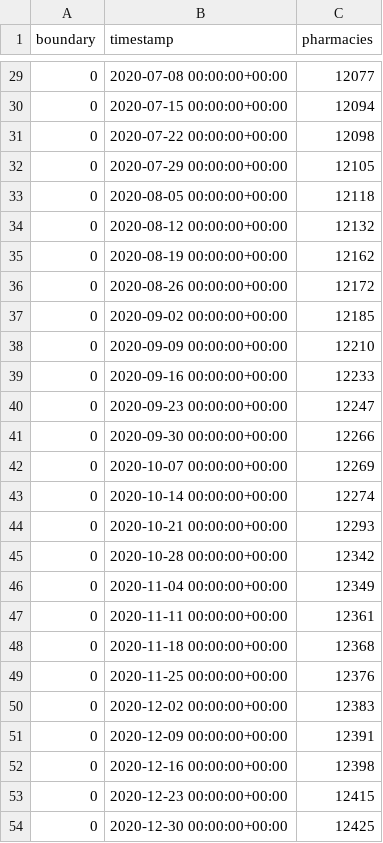
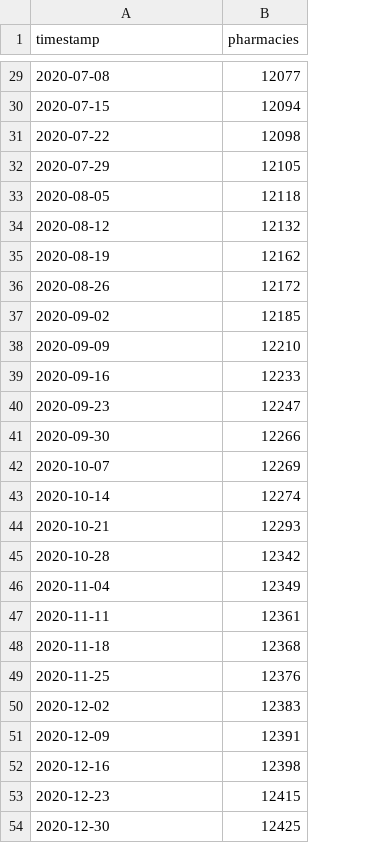
Before and after one commit to napo/osm_covid19_italy, a CSV file: data/phamarcies_data_inserted_italy.csv, drawn as a sheet; only a part is shown, gaps mark what is left out; removed rows and columns are numbered as before the commit, all else as after; the diff covers the shown part only; the diff names each change by its address in the sheet, - before the commit and + after, or states it on an @@ line.

```diff
--- a/data/phamarcies_data_inserted_italy.csv
+++ b/data/phamarcies_data_inserted_italy.csv
-column A (boundary), rows 29-54: all 0
-A29 (timestamp): 2020-07-08 00:00:00+00:00
+A29 (timestamp): 2020-07-08
-A30 (timestamp): 2020-07-15 00:00:00+00:00
+A30 (timestamp): 2020-07-15
-A31 (timestamp): 2020-07-22 00:00:00+00:00
+A31 (timestamp): 2020-07-22
-A32 (timestamp): 2020-07-29 00:00:00+00:00
+A32 (timestamp): 2020-07-29
-A33 (timestamp): 2020-08-05 00:00:00+00:00
+A33 (timestamp): 2020-08-05
-A34 (timestamp): 2020-08-12 00:00:00+00:00
+A34 (timestamp): 2020-08-12
-A35 (timestamp): 2020-08-19 00:00:00+00:00
+A35 (timestamp): 2020-08-19
-A36 (timestamp): 2020-08-26 00:00:00+00:00
+A36 (timestamp): 2020-08-26
-A37 (timestamp): 2020-09-02 00:00:00+00:00
+A37 (timestamp): 2020-09-02
-A38 (timestamp): 2020-09-09 00:00:00+00:00
+A38 (timestamp): 2020-09-09
-A39 (timestamp): 2020-09-16 00:00:00+00:00
+A39 (timestamp): 2020-09-16
-A40 (timestamp): 2020-09-23 00:00:00+00:00
+A40 (timestamp): 2020-09-23
-A41 (timestamp): 2020-09-30 00:00:00+00:00
+A41 (timestamp): 2020-09-30
-A42 (timestamp): 2020-10-07 00:00:00+00:00
+A42 (timestamp): 2020-10-07
-A43 (timestamp): 2020-10-14 00:00:00+00:00
+A43 (timestamp): 2020-10-14
-A44 (timestamp): 2020-10-21 00:00:00+00:00
+A44 (timestamp): 2020-10-21
-A45 (timestamp): 2020-10-28 00:00:00+00:00
+A45 (timestamp): 2020-10-28
-A46 (timestamp): 2020-11-04 00:00:00+00:00
+A46 (timestamp): 2020-11-04
-A47 (timestamp): 2020-11-11 00:00:00+00:00
+A47 (timestamp): 2020-11-11
-A48 (timestamp): 2020-11-18 00:00:00+00:00
+A48 (timestamp): 2020-11-18
-A49 (timestamp): 2020-11-25 00:00:00+00:00
+A49 (timestamp): 2020-11-25
-A50 (timestamp): 2020-12-02 00:00:00+00:00
+A50 (timestamp): 2020-12-02
-A51 (timestamp): 2020-12-09 00:00:00+00:00
+A51 (timestamp): 2020-12-09
-A52 (timestamp): 2020-12-16 00:00:00+00:00
+A52 (timestamp): 2020-12-16
-A53 (timestamp): 2020-12-23 00:00:00+00:00
+A53 (timestamp): 2020-12-23
-A54 (timestamp): 2020-12-30 00:00:00+00:00
+A54 (timestamp): 2020-12-30
```
Also changed, not shown: 27 edited cells elsewhere in this file, data/buildings_codogno.csv, data/buildings_vo.csv, 3 other files.
